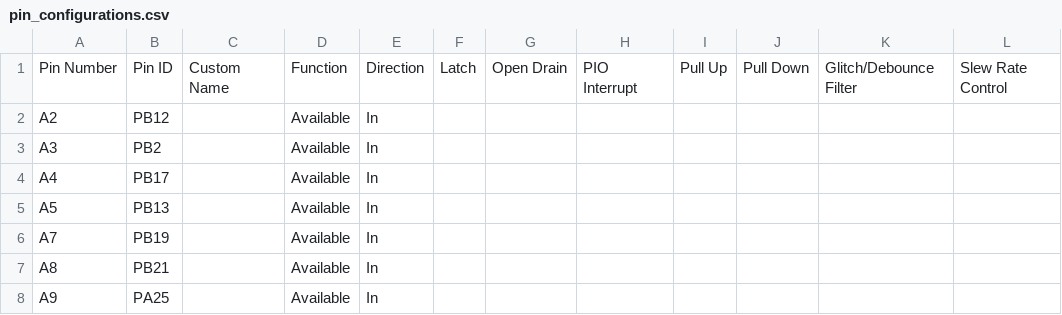
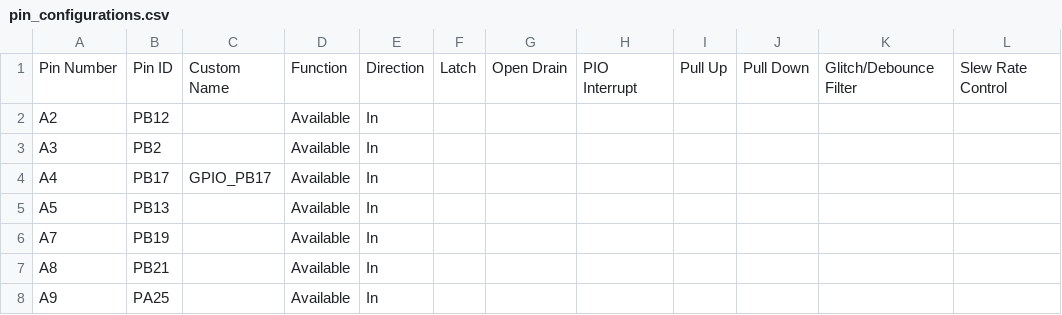
Before and after one commit to Microchip-MPLAB-Harmony/csp_apps_sam_9x60, a CSV file: apps/pit/led_toggle_polling/firmware/src/config/sam_9x60_curiosity/pin_configurations.csv, drawn as a sheet; only a part is shown; the diff names each change by its address in the sheet, - before the commit and + after, or states it on an @@ line.

Commit message:
[PIT] Regenerated demo for pit_led_toggle_polling_sam_9x60_curiosity
MH3-78424

```diff
--- a/apps/pit/led_toggle_polling/firmware/src/config/sam_9x60_curiosity/pin_configurations.csv
+++ b/apps/pit/led_toggle_polling/firmware/src/config/sam_9x60_curiosity/pin_configurations.csv
-C4: (empty)
+C4: GPIO_PB17
```
Also changed, not shown: 8 other files.
